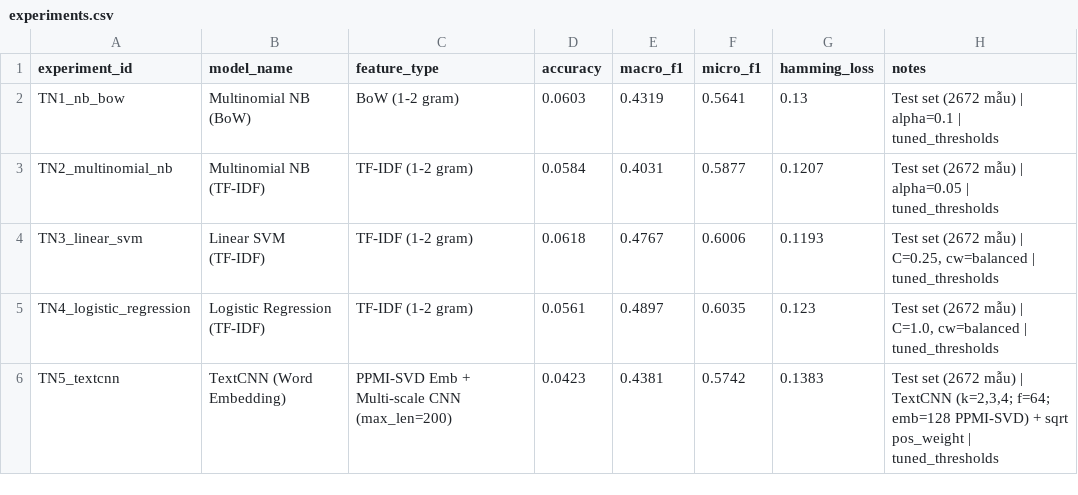
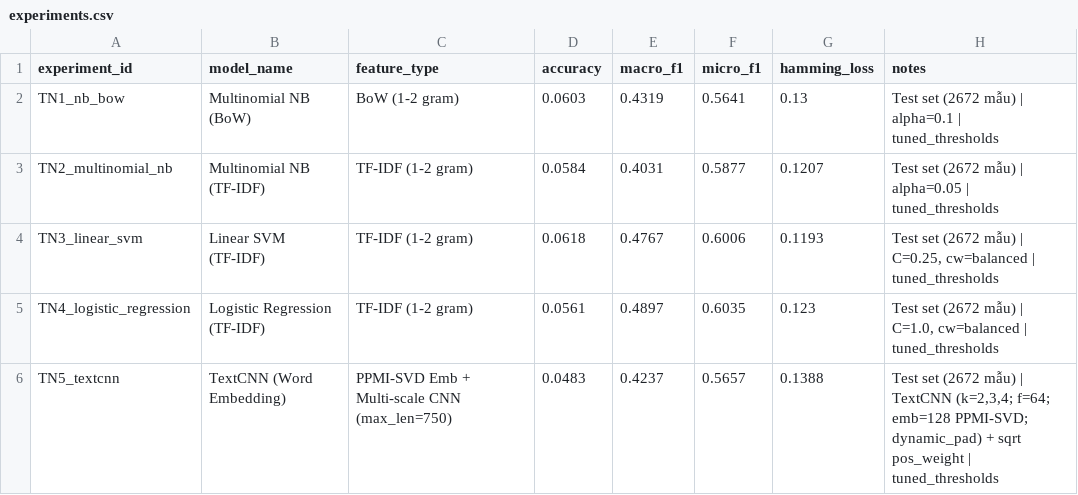
Before and after one commit to hoang424/NLP_CUOI-KY, a CSV file: outputs/tables/experiments.csv, drawn as a sheet.

```diff
--- a/outputs/tables/experiments.csv
+++ b/outputs/tables/experiments.csv
@@ -5,2 +5,2 @@ TN3_linear_svm,Linear SVM (TF-IDF),TF-IDF (1-2 gram),0.0618,0.4767,0.6006,0.1193
 TN4_logistic_regression,Logistic Regression (TF-IDF),TF-IDF (1-2 gram),0.0561,0.4897,0.6035,0.123,"Test set (2672 mẫu) | C=1.0, cw=balanced | tuned_thresholds"
-TN5_textcnn,TextCNN (Word Embedding),PPMI-SVD Emb + Multi-scale CNN (max_len=200),0.0423,0.4381,0.5742,0.1383,"Test set (2672 mẫu) | TextCNN (k=2,3,4; f=64; emb=128 PPMI-SVD) + sqrt pos_weight | tuned_thresholds"
+TN5_textcnn,TextCNN (Word Embedding),PPMI-SVD Emb + Multi-scale CNN (max_len=750),0.0483,0.4237,0.5657,0.1388,"Test set (2672 mẫu) | TextCNN (k=2,3,4; f=64; emb=128 PPMI-SVD; dynamic_pad) + sqrt pos_weight | tuned_thresholds"
```
Also changed, not shown: outputs/tables/error_analysis_by_slice.csv, 22 other files.
